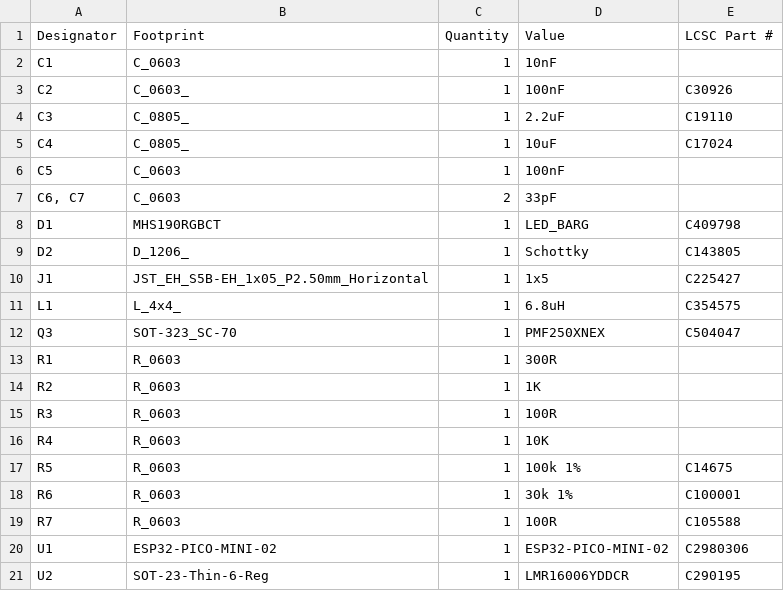
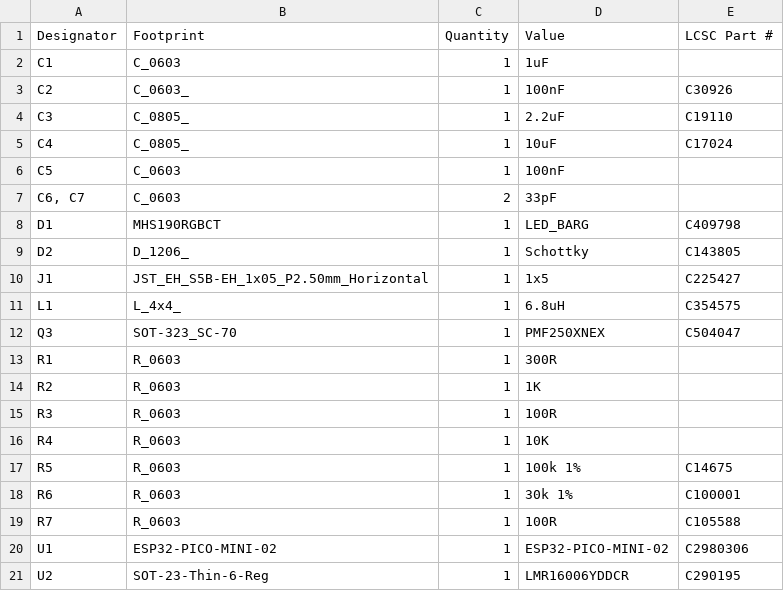
Before and after one commit to revk/ESP32-Faikin, a CSV file: PCB/Faikin/production/bom.csv, drawn as a sheet.

```diff
--- a/PCB/Faikin/production/bom.csv
+++ b/PCB/Faikin/production/bom.csv
@@ -1,3 +1,3 @@
 Designator,Footprint,Quantity,Value,LCSC Part #
-C1,C_0603,1,10nF,
+C1,C_0603,1,1uF,
 C2,C_0603_,1,100nF,C30926
```
Also changed, not shown: PCB/Faikin/production/positions.csv, 5 other files.
